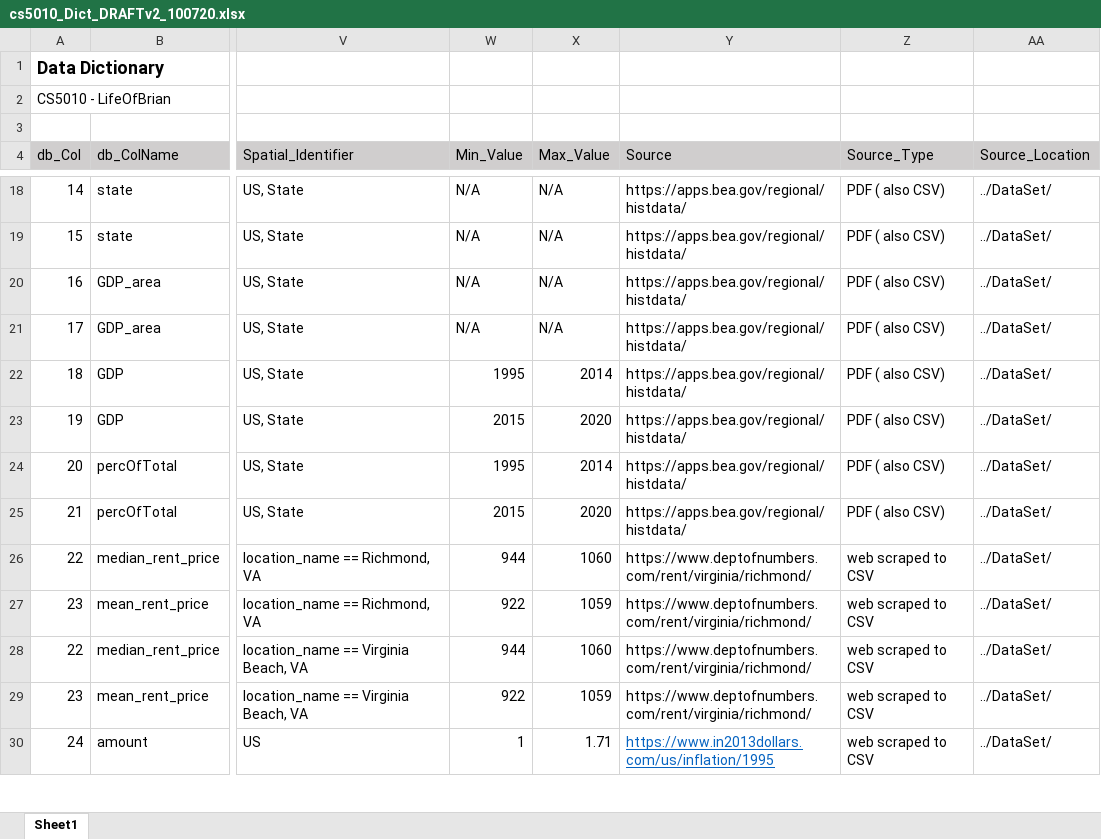
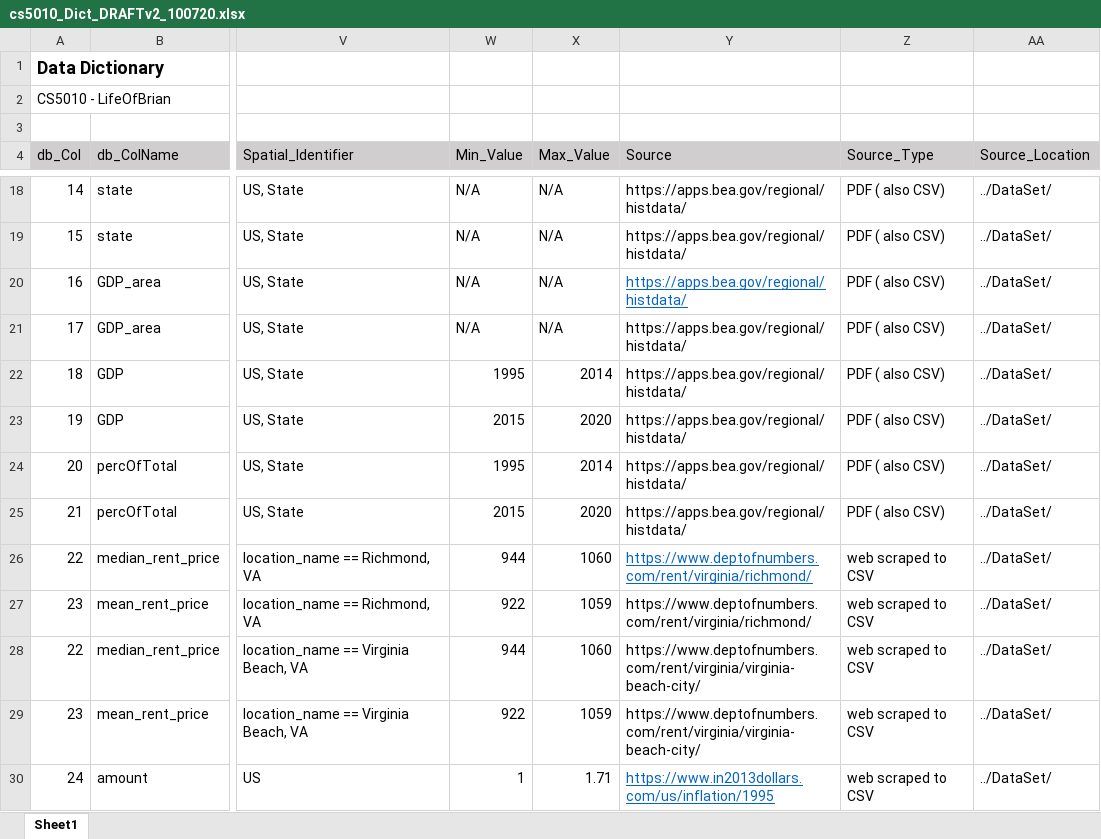
Before and after one commit to hdmcspadden/LifeOfBrian-USHousing, an Excel workbook: cs5010_Dict_DRAFTv2_100720.xlsx, sheet Sheet1, drawn as a sheet; only a part is shown, gaps mark what is left out; values as stored, in another font and other column widths than the file's, no borders; the diff names each change by its address in the sheet, - before the commit and + after, or states it on an @@ line.

```diff
--- a/cs5010_Dict_DRAFTv2_100720.xlsx (sheet Sheet1)
+++ b/cs5010_Dict_DRAFTv2_100720.xlsx (sheet Sheet1)
@@ Y20 underline: off → on, text colour: black → #0563C1 @@
@@ Y26 underline: off → on, text colour: black → #0563C1 @@
-Y28:Y29 (Source): https://www.deptofnumbers.com/rent/virginia/richmond/
+Y28:Y29 (Source): https://www.deptofnumbers.com/rent/virginia/virginia-beach-city/
```
Also changed, not shown: 4 other files.
